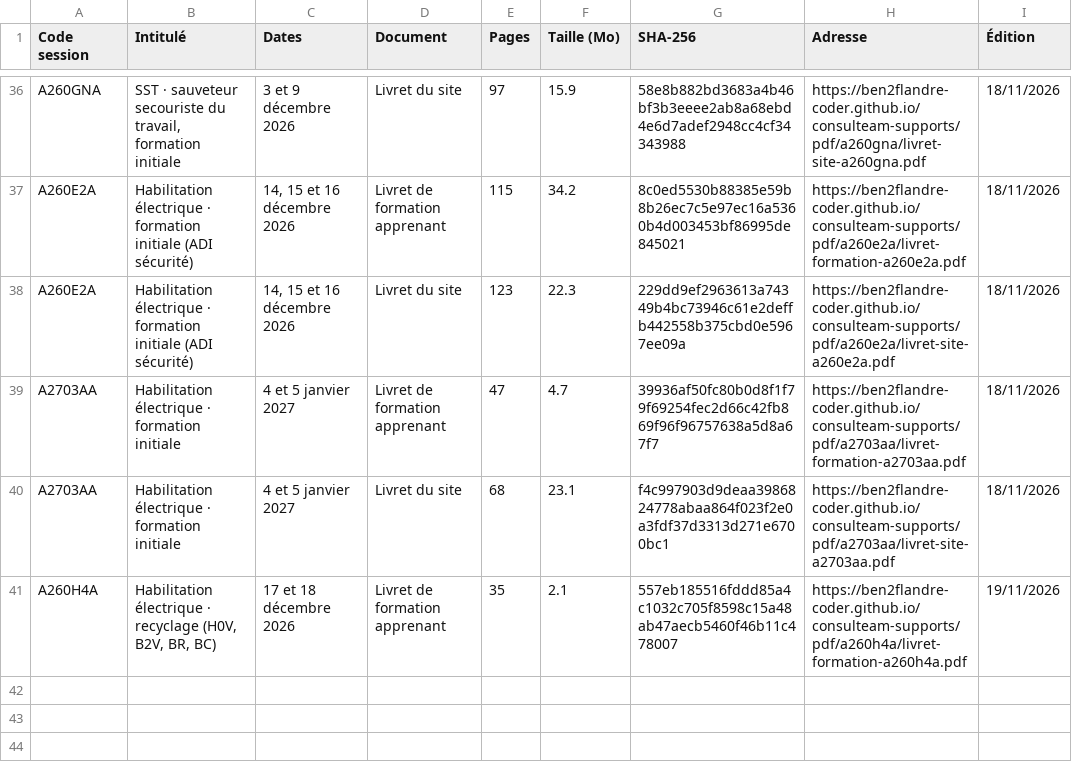
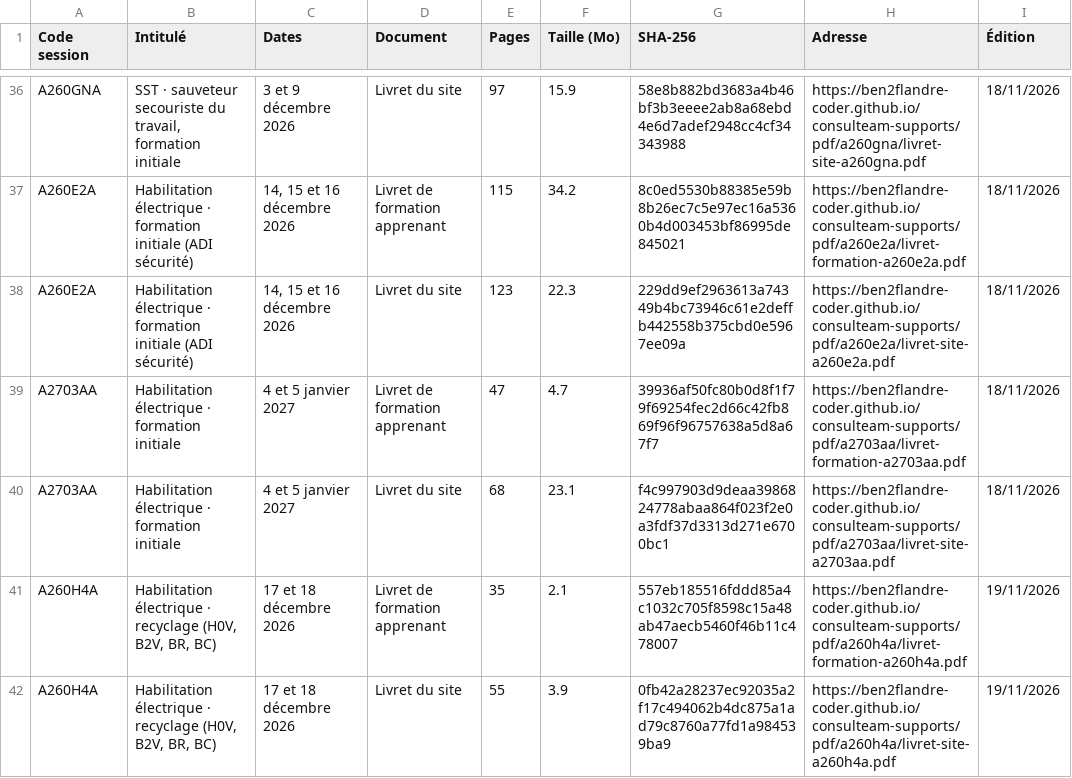
Before and after one commit to ben2flandre-coder/consulteam-supports, a CSV file: registre-supports.csv, drawn as a sheet; only a part is shown, gaps mark what is left out.

```diff
--- a/registre-supports.csv
+++ b/registre-supports.csv
@@ -41 +41,2 @@ A2703AA;Habilitation électrique · formation initiale;4 et 5 janvier 2027;Livre
 A260H4A;Habilitation électrique · recyclage (H0V, B2V, BR, BC);17 et 18 décembre 2026;Livret de formation apprenant;35;2.1;557eb185516fddd85a4c1032c705f8598c15a48ab47aecb5460f46b11c478007;https://ben2flandre-coder.github.io/consulteam-supports/pdf/a260h4a/livret-formation-a260h4a.pdf;19/11/2026
+A260H4A;Habilitation électrique · recyclage (H0V, B2V, BR, BC);17 et 18 décembre 2026;Livret du site;55;3.9;0fb42a28237ec92035a2f17c494062b4dc875a1ad79c8760a77fd1a984539ba9;https://ben2flandre-coder.github.io/consulteam-supports/pdf/a260h4a/livret-site-a260h4a.pdf;19/11/2026
```
Also changed, not shown: 3 other files.
